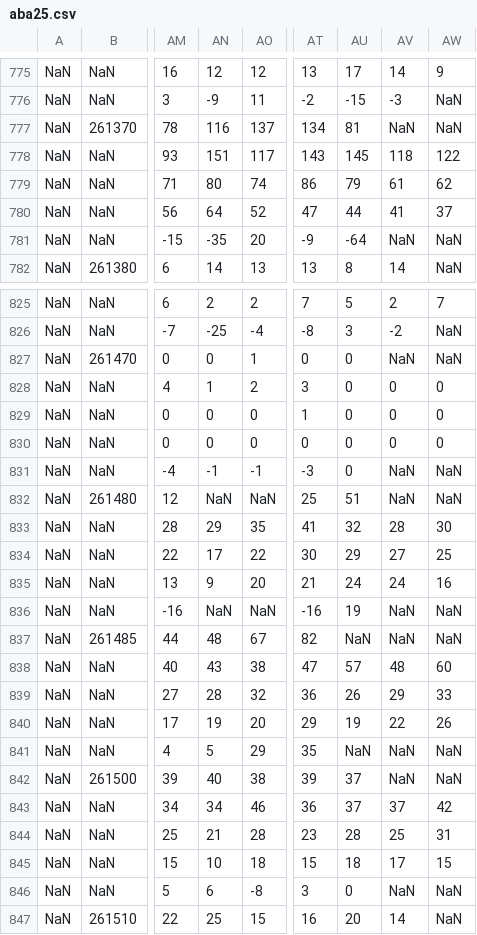
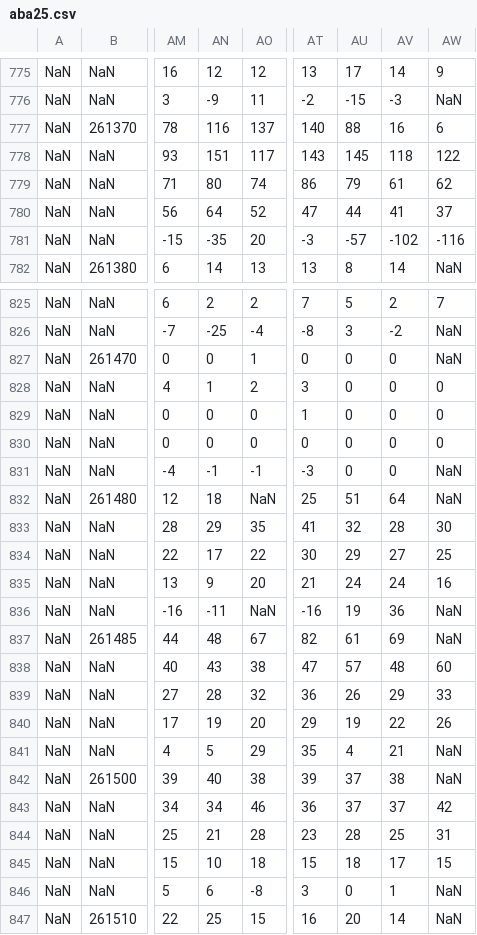
Before and after one commit to DGMOG-SES/monitoramento-dda, a CSV file: dados/abas/aba25.csv, drawn as a sheet; only a part is shown, gaps mark what is left out; the diff covers the shown part only; the diff names each change by its address in the sheet, - before the commit and + after, or states it on an @@ line.

```diff
--- a/dados/abas/aba25.csv
+++ b/dados/abas/aba25.csv
-AT777: 134
+AT777: 140
-AU777: 81
+AU777: 88
-AV777: NaN
+AV777: 16
-AW777: NaN
+AW777: 6
-AT781: -9
+AT781: -3
-AU781: -64
+AU781: -57
-AV781: NaN
+AV781: -102
-AW781: NaN
+AW781: -116
-AV827: NaN
+AV827: 0
-AV831: NaN
+AV831: 0
-AN832: NaN
+AN832: 18
-AV832: NaN
+AV832: 64
-AN836: NaN
+AN836: -11
-AV836: NaN
+AV836: 36
-AU837: NaN
+AU837: 61
-AV837: NaN
+AV837: 69
-AU841: NaN
+AU841: 4
-AV841: NaN
+AV841: 21
-AV842: NaN
+AV842: 38
-AV846: NaN
+AV846: 1
```
Also changed, not shown: 96 edited cells elsewhere in this file, dados/abas/aba12.csv, dados/abas/aba23.csv, 6 other files.
